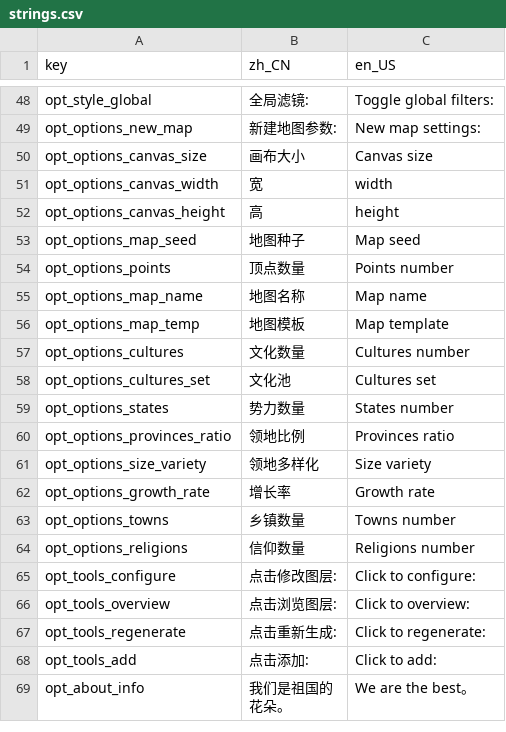
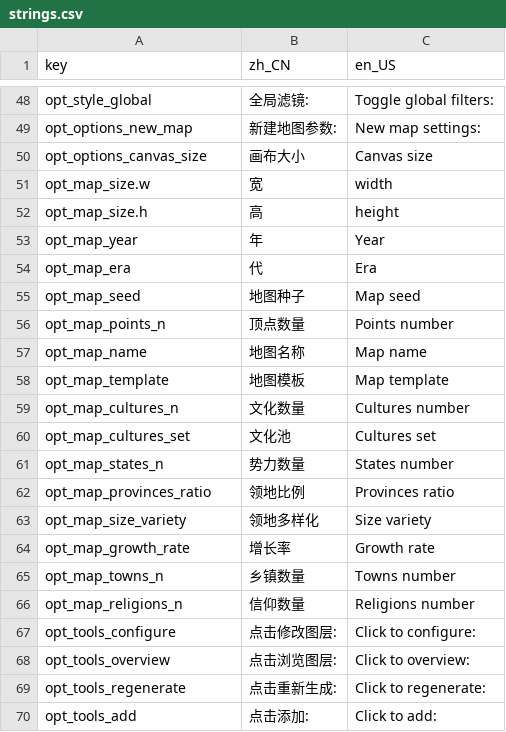
Before and after one commit to janphelee/Fantasy-Map, a CSV file: godot/public/i18n/strings.csv, drawn as a sheet; only a part is shown, gaps mark what is left out; the shorter side is filled out with more unchanged rows.

```diff
--- a/godot/public/i18n/strings.csv
+++ b/godot/public/i18n/strings.csv
@@ -50,16 +50,18 @@ opt_options_new_map,新建地图参数:,New map settings:
 opt_options_canvas_size,画布大小,Canvas size
-opt_options_canvas_width,宽,width
-opt_options_canvas_height,高,height
-opt_options_map_seed,地图种子,Map seed
-opt_options_points,顶点数量,Points number
-opt_options_map_name,地图名称,Map name
-opt_options_map_temp,地图模板,Map template
-opt_options_cultures,文化数量,Cultures number
-opt_options_cultures_set,文化池,Cultures set
-opt_options_states,势力数量,States number
-opt_options_provinces_ratio,领地比例,Provinces ratio
-opt_options_size_variety,领地多样化,Size variety
-opt_options_growth_rate,增长率,Growth rate
-opt_options_towns,乡镇数量,Towns number
-opt_options_religions,信仰数量,Religions number
+opt_map_size.w,宽,width
+opt_map_size.h,高,height
+opt_map_year,年,Year
+opt_map_era,代,Era
+opt_map_seed,地图种子,Map seed
+opt_map_points_n,顶点数量,Points number
+opt_map_name,地图名称,Map name
+opt_map_template,地图模板,Map template
+opt_map_cultures_n,文化数量,Cultures number
+opt_map_cultures_set,文化池,Cultures set
+opt_map_states_n,势力数量,States number
+opt_map_provinces_ratio,领地比例,Provinces ratio
+opt_map_size_variety,领地多样化,Size variety
+opt_map_growth_rate,增长率,Growth rate
+opt_map_towns_n,乡镇数量,Towns number
+opt_map_religions_n,信仰数量,Religions number
 opt_tools_configure,点击修改图层:,Click to configure:
```
Also changed, not shown: 8 other files.
